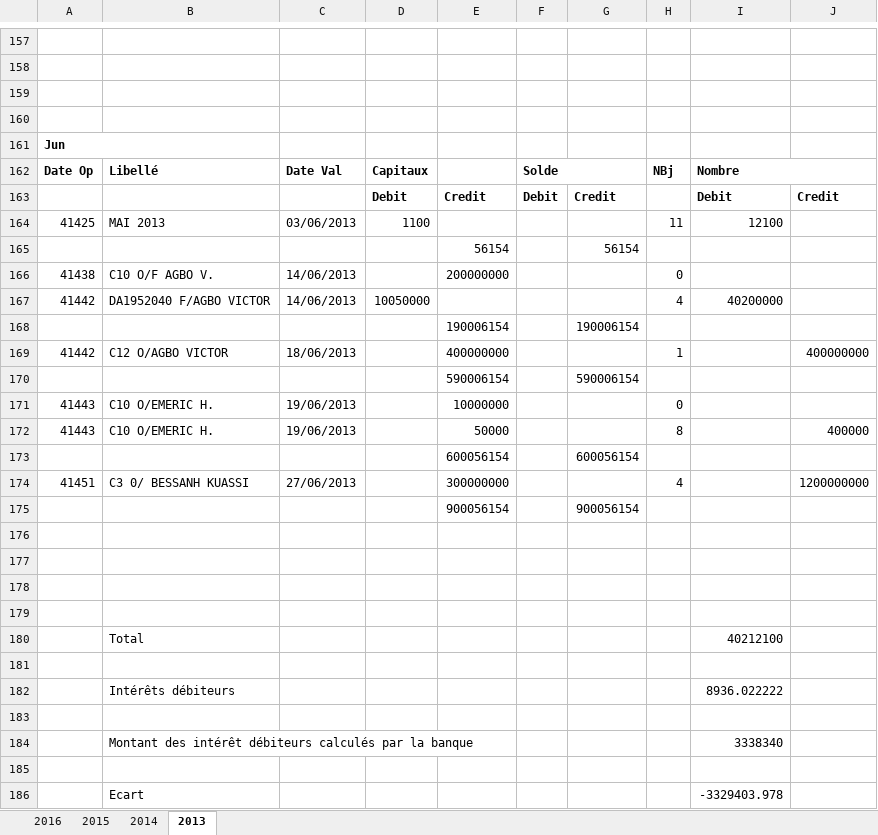
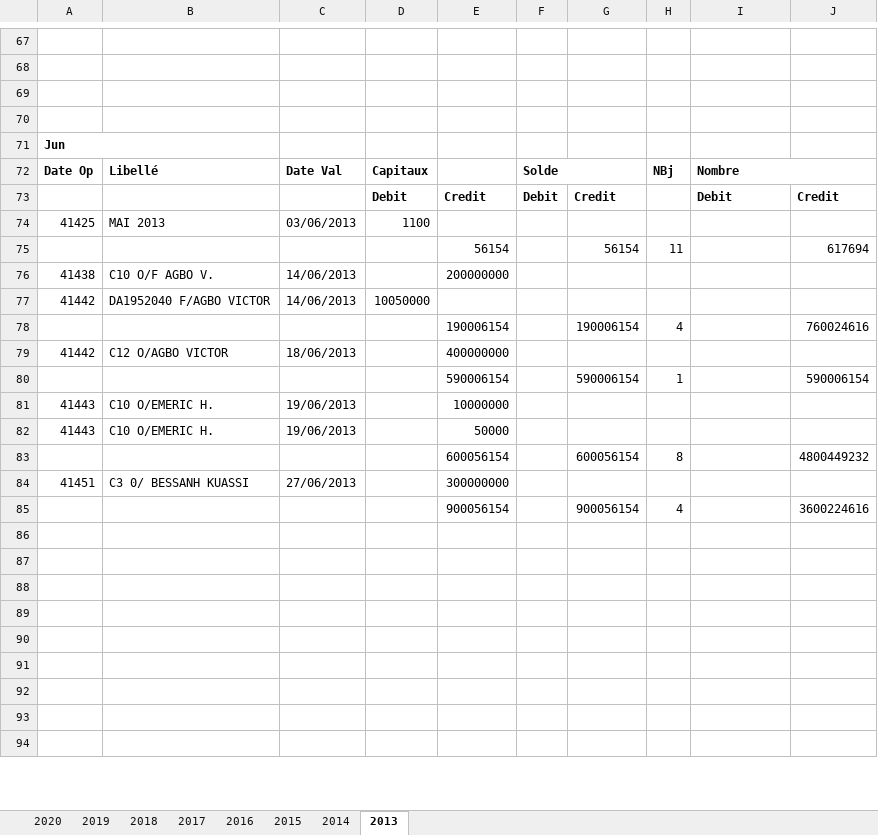
Before and after one commit to Abousidikou/sysdpp-master, an Excel workbook: public/template/Compte.xlsx, sheet 2013, drawn as a sheet; only a part is shown, gaps mark what is left out; the shorter side is filled out with more unchanged rows; values as stored, in another font and other column widths than the file's, no borders; removed rows and columns are numbered as before the commit, all else as after; the diff covers the shown part only; the diff names each change by its address in the sheet, - before the commit and + after, or states it on an @@ line.

```diff
--- a/public/template/Compte.xlsx (sheet 2013)
+++ b/public/template/Compte.xlsx (sheet 2013)
+sheet tab: 2020
+sheet tab: 2019
+sheet tab: 2018
+sheet tab: 2017
-H74: 11
+H74: (empty)
-I74: 12100
+I74: (empty)
-H75: (empty)
+H75: 11
-J75: (empty)
+J75: 617694
-H76: 0
+H76: (empty)
-H77: 4
+H77: (empty)
-I77: 40200000
+I77: (empty)
-H78: (empty)
+H78: 4
-J78: (empty)
+J78: 760024616
-H79: 1
+H79: (empty)
-J79: 400000000
+J79: (empty)
-H80: (empty)
+H80: 1
-J80: (empty)
+J80: 590006154
-H81: 0
+H81: (empty)
-H82: 8
+H82: (empty)
-J82: 400000
+J82: (empty)
-H83: (empty)
+H83: 8
-J83: (empty)
+J83: 4800449232
-H84: 4
+H84: (empty)
-J84: 1200000000
+J84: (empty)
-row 175:  |  |  |  | 900056154 |  | 900056154
-row 85: (empty)
+row 85:  |  |  |  | 900056154 |  | 900056154 | 4 |  | 3600224616
-row 177: (empty)
-row 178: (empty)
-row 179: (empty)
-row 180:  | Total |  |  |  |  |  |  | 40212100
-row 181: (empty)
-row 182:  | Intérêts débiteurs |  |  |  |  |  |  | 8936.022222
-row 183: (empty)
-row 184:  | Montant des intérêt débiteurs calculés par la banque |  |  |  |  |  |  | 3338340
-row 185: (empty)
-row 186:  | Ecart |  |  |  |  |  |  | -3329403.978
```
Also changed, not shown: 1 added row, 169 removed rows and 76 edited cells elsewhere in this sheet, sheet 2014, sheet 2016, sheet 2015, formulas that keep their value, public/template/agents.xlsx, public/template/agents_formation.xlsx, 3 other files.
